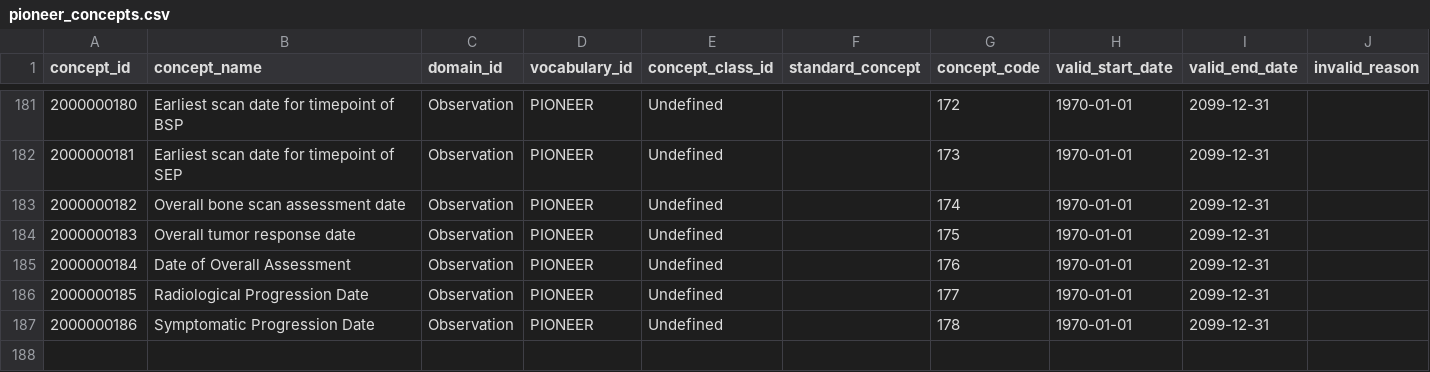
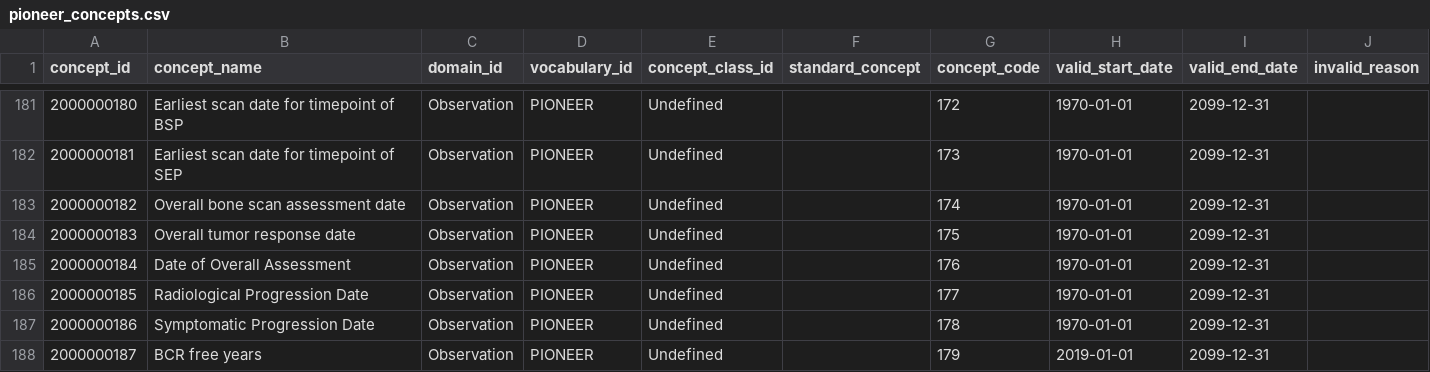
Before and after one commit to thehyve/ohdsi-omop-pioneer, a CSV file: pioneer_custom_vocabulary/pioneer_concepts.csv, drawn as a sheet; only a part is shown, gaps mark what is left out.

Commit message:
add concept for ERSPC BCR free years

```diff
--- a/pioneer_custom_vocabulary/pioneer_concepts.csv
+++ b/pioneer_custom_vocabulary/pioneer_concepts.csv
@@ -187 +187,2 @@ concept_id,concept_name,domain_id,vocabulary_id,concept_class_id,standard_concep
 2000000186,Symptomatic Progression Date,Observation,PIONEER,Undefined,,178,1970-01-01,2099-12-31,
+2000000187,BCR free years,Observation,PIONEER,Undefined,,179,2019-01-01,2099-12-31,
```
Also changed, not shown: pioneer_custom_vocabulary/erspc_concepts.csv.
